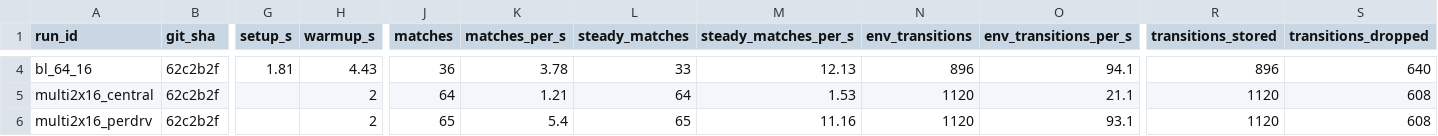
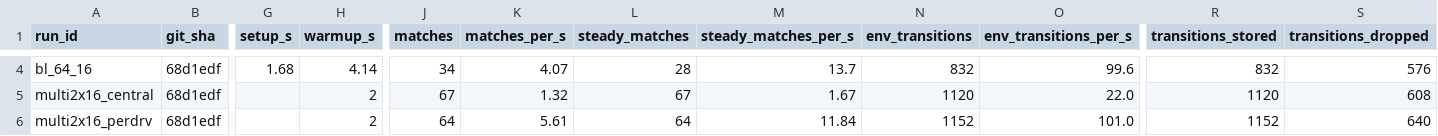
Before and after one commit to mwl313/PA4, a CSV file: docs/phases/P3/PERFORMANCE_BASELINE.csv, drawn as a sheet; only a part is shown, gaps mark what is left out; the diff covers the shown part only; the diff names each change by its address in the sheet, - before the commit and + after, or states it on an @@ line.

```diff
--- a/docs/phases/P3/PERFORMANCE_BASELINE.csv
+++ b/docs/phases/P3/PERFORMANCE_BASELINE.csv
-B4:B6 (git_sha): 62c2b2f
+B4:B6 (git_sha): 68d1edf
-G4 (setup_s): 1.81
+G4 (setup_s): 1.68
-H4 (warmup_s): 4.43
+H4 (warmup_s): 4.14
-J4 (matches): 36
+J4 (matches): 34
-K4 (matches_per_s): 3.78
+K4 (matches_per_s): 4.07
-L4 (steady_matches): 33
+L4 (steady_matches): 28
-M4 (steady_matches_per_s): 12.13
+M4 (steady_matches_per_s): 13.7
-N4 (env_transitions): 896
+N4 (env_transitions): 832
-O4 (env_transitions_per_s): 94.1
+O4 (env_transitions_per_s): 99.6
-R4 (transitions_stored): 896
+R4 (transitions_stored): 832
-S4 (transitions_dropped): 640
+S4 (transitions_dropped): 576
-J5 (matches): 64
+J5 (matches): 67
-K5 (matches_per_s): 1.21
+K5 (matches_per_s): 1.32
-L5 (steady_matches): 64
+L5 (steady_matches): 67
-M5 (steady_matches_per_s): 1.53
+M5 (steady_matches_per_s): 1.67
-O5 (env_transitions_per_s): 21.1
+O5 (env_transitions_per_s): 22.0
-J6 (matches): 65
+J6 (matches): 64
-K6 (matches_per_s): 5.4
+K6 (matches_per_s): 5.61
-L6 (steady_matches): 65
+L6 (steady_matches): 64
-M6 (steady_matches_per_s): 11.16
+M6 (steady_matches_per_s): 11.84
-N6 (env_transitions): 1120
+N6 (env_transitions): 1152
-O6 (env_transitions_per_s): 93.1
+O6 (env_transitions_per_s): 101.0
-R6 (transitions_stored): 1120
+R6 (transitions_stored): 1152
-S6 (transitions_dropped): 608
+S6 (transitions_dropped): 640
```
Also changed, not shown: 46 edited cells elsewhere in this file, 11 other files.
